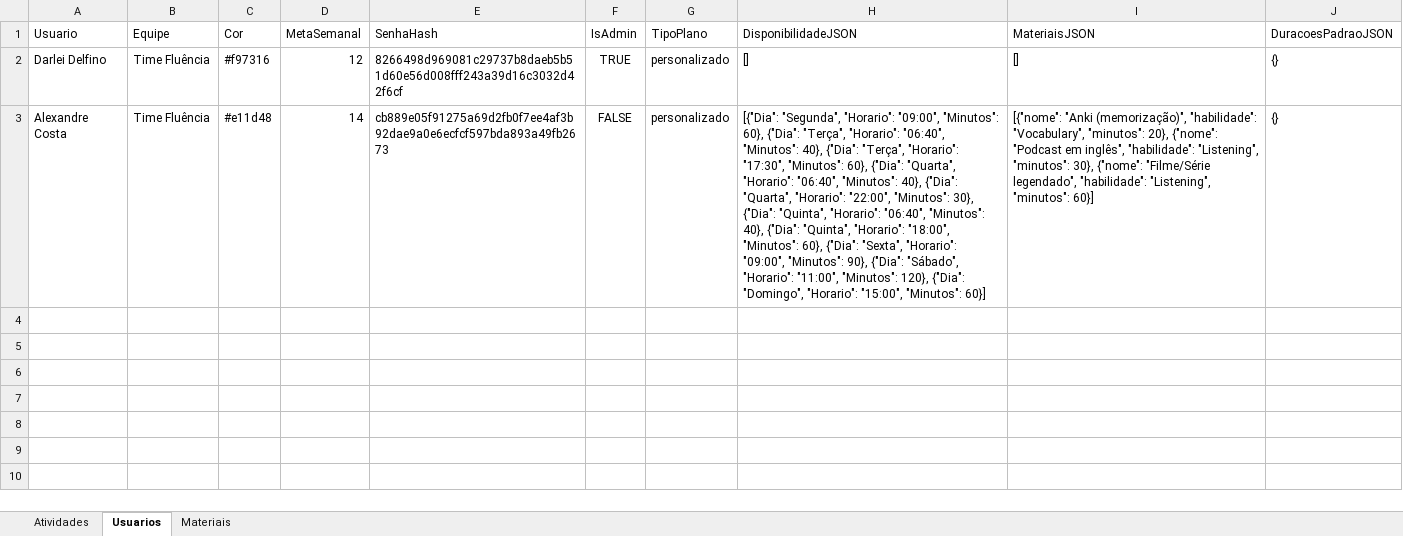
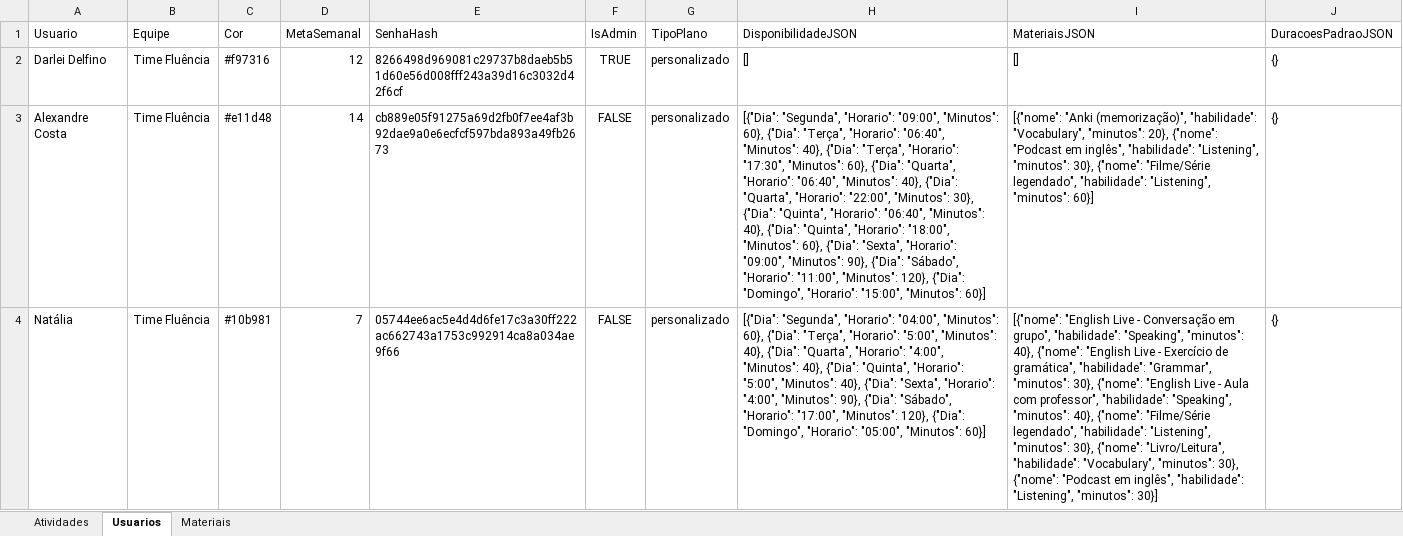
Before and after one commit to Jonh3456/englishdashboarddata, an Excel workbook: data/estudo_ingles_dados.xlsx, sheet Usuarios, drawn as a sheet; values as stored, in another font and other column widths than the file's, no borders; the diff names each change by its address in the sheet, - before the commit and + after, or states it on an @@ line.

Commit message:
Criar novo usuário: Natália (personalizado)

```diff
--- a/data/estudo_ingles_dados.xlsx (sheet Usuarios)
+++ b/data/estudo_ingles_dados.xlsx (sheet Usuarios)
+row 4: Natália | Time Fluência | #10b981 | 7 | 05744ee6ac5e4d4d6fe17c3a30ff222ac662743a1753c992914ca8a034ae9f66 | FALSE | personalizado | [{"Dia": "Segunda", "Horario": "04:00", "Minutos": 60}, {"Dia": "Terça", "Horario": "5:00", "Minutos": 40}, {"Dia": "Quarta", "Horario": "4:00", "Minutos": 40}, {"Dia": "Quinta", "Horario": "5:00", "Minutos": 40}, {"Dia": "Sexta", "Horario": "4:00", "Minutos": 90}, {"Dia": "Sábado", "Horario": "17:00", "Minutos": 120}, {"Dia": "Domingo", "Horario": "05:00", "Minutos": 60}] | [{"nome": "English Live - Conversação em grupo", "habilidade": "Speaking", "minutos": 40}, {"nome": "English Live - Exercício de gramática", "habilidade": "Grammar", "minutos": 30}, {"nome": "English Live - Aula com professor", "habilidade": "Speaking", "minutos": 40}, {"nome": "Filme/Série legendado", "habilidade": "Listening", "minutos": 30}, {"nome": "Livro/Leitura", "habilidade": "Vocabulary", "minutos": 30}, {"nome": "Podcast em inglês", "habilidade": "Listening", "minutos": 30}] | {}
```
Also changed, not shown: sheet Atividades.
